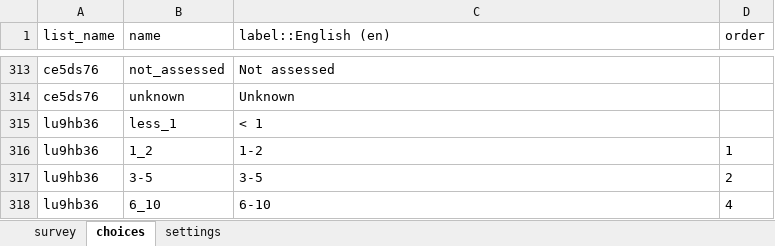
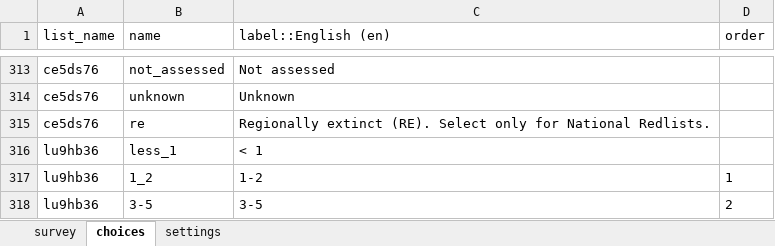
Before and after one commit to AliciaMstt/GeneticIndicators, an Excel workbook: kobo_form.xlsx, sheet choices, drawn as a sheet; only a part is shown, gaps mark what is left out; the shorter side is filled out with more unchanged rows; values as stored, in another font and other column widths than the file's, no borders; the diff names each change by its address in the sheet, - before the commit and + after, or states it on an @@ line.

Commit message:
Add regionally extinct (RE) as a red list category
REQUEST: France: in Kobo Section 8, for the national Red List assessments, consider adding category “RE”, regionally extinct.

CHANGE DONE:
select_one ce5ds76	regional_redlist	National Red List Category

```diff
--- a/kobo_form.xlsx (sheet choices)
+++ b/kobo_form.xlsx (sheet choices)
+row 315: ce5ds76 | re | Regionally extinct (RE). Select only for National Redlists.
```
